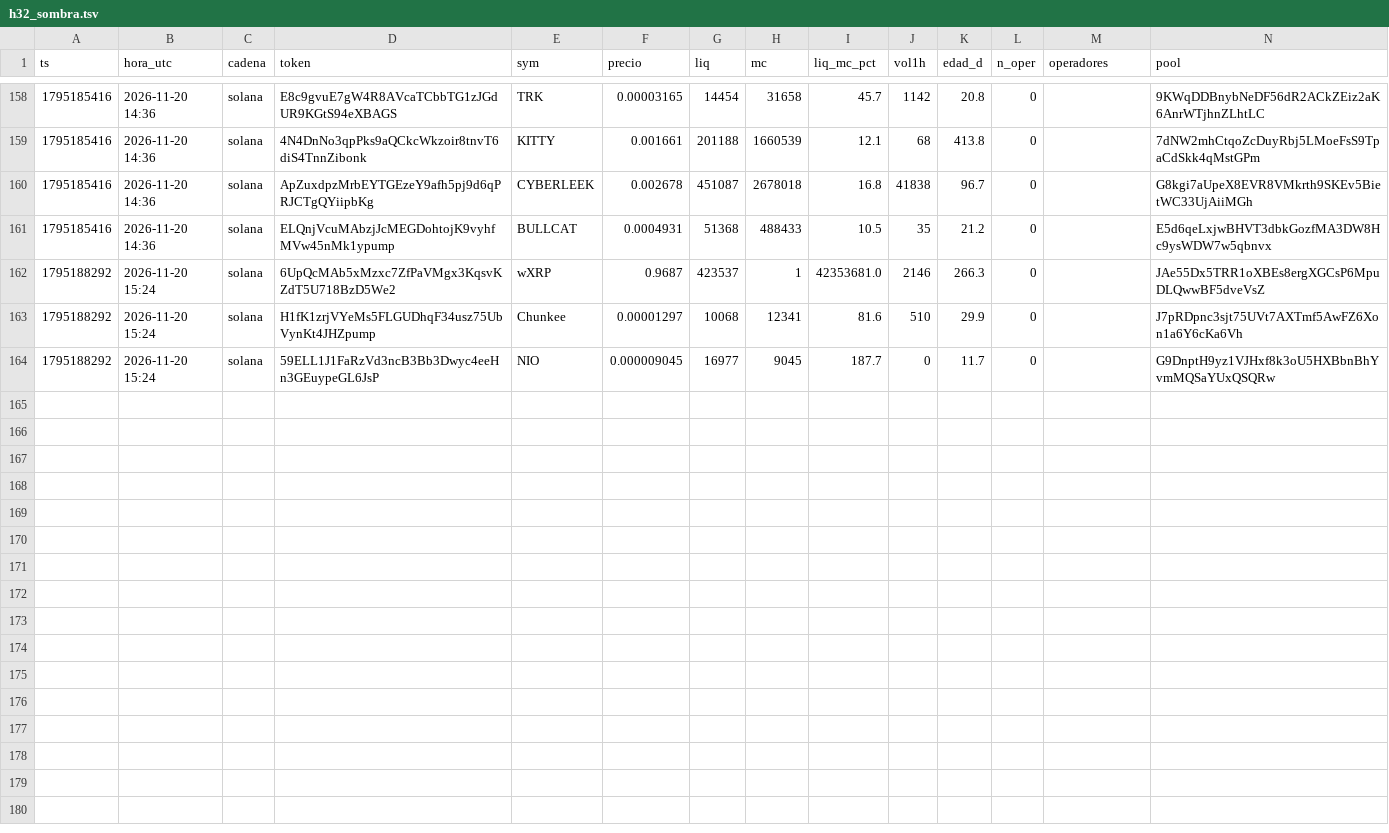
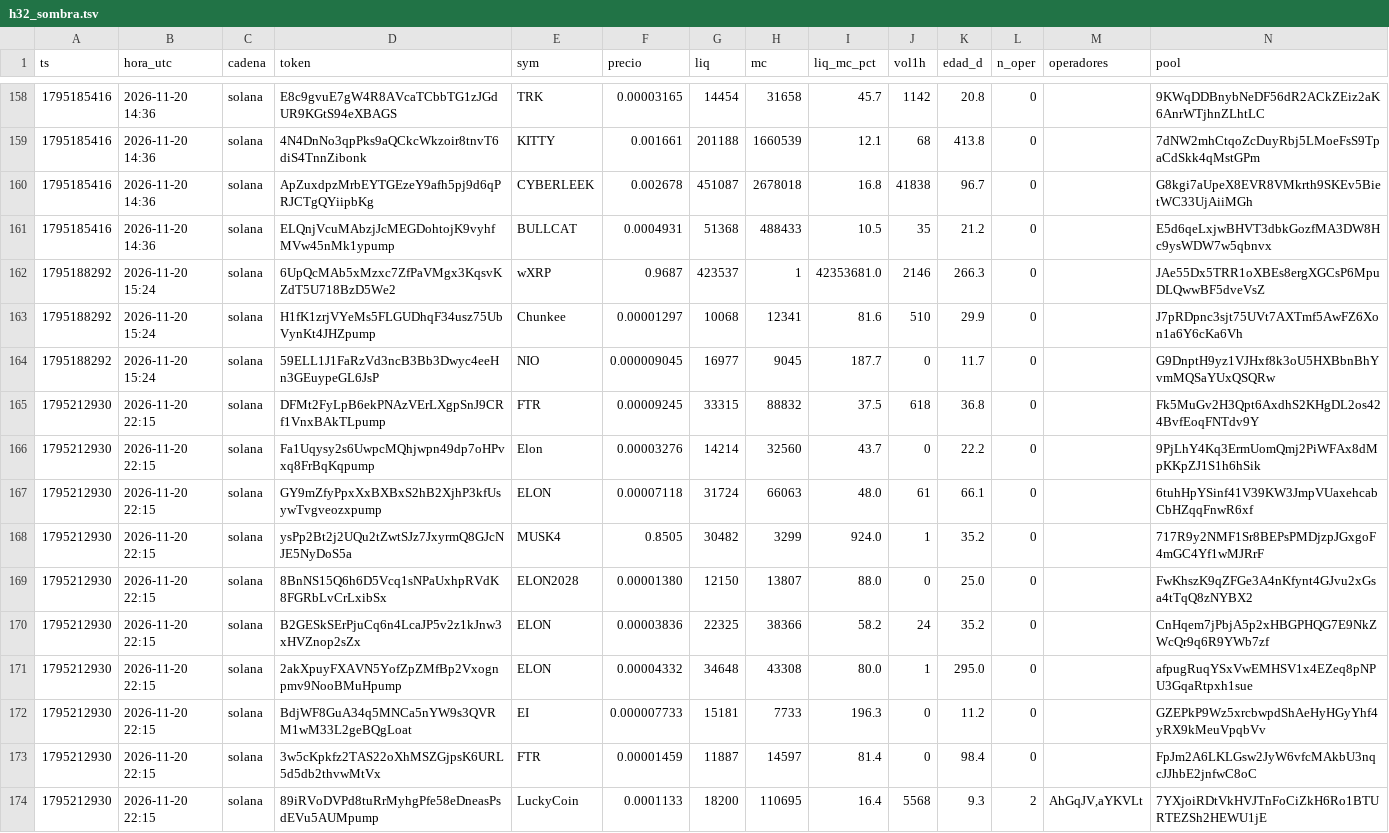
Before and after one commit to fjmunoznieves/desk-memecoins, a TSV file: datos/h32_sombra.tsv, drawn as a sheet; only a part is shown, gaps mark what is left out; rows hold the shown columns only; the diff names each change by its address in the sheet, - before the commit and + after, or states it on an @@ line.

```diff
--- a/datos/h32_sombra.tsv
+++ b/datos/h32_sombra.tsv
+row 165: 1795212930 | 2026-11-20 22:15 | solana | DFMt2FyLpB6ekPNAzVErLXgpSnJ9CRf1VnxBAkTLpump | FTR | 0.00009245 | 33315 | 88832 | 37.5 | 618 | 36.8 | 0 |  | Fk5MuGv2H3Qpt6AxdhS2KHgDL2os424BvfEoqFNTdv9Y
+row 166: 1795212930 | 2026-11-20 22:15 | solana | Fa1Uqysy2s6UwpcMQhjwpn49dp7oHPvxq8FrBqKqpump | Elon | 0.00003276 | 14214 | 32560 | 43.7 | 0 | 22.2 | 0 |  | 9PjLhY4Kq3ErmUomQmj2PiWFAx8dMpKKpZJ1S1h6hSik
+row 167: 1795212930 | 2026-11-20 22:15 | solana | GY9mZfyPpxXxBXBxS2hB2XjhP3kfUsywTvgveozxpump | ELON | 0.00007118 | 31724 | 66063 | 48.0 | 61 | 66.1 | 0 |  | 6tuhHpYSinf41V39KW3JmpVUaxehcabCbHZqqFnwR6xf
+row 168: 1795212930 | 2026-11-20 22:15 | solana | ysPp2Bt2j2UQu2tZwtSJz7JxyrmQ8GJcNJE5NyDoS5a | MUSK4 | 0.8505 | 30482 | 3299 | 924.0 | 1 | 35.2 | 0 |  | 717R9y2NMF1Sr8BEPsPMDjzpJGxgoF4mGC4Yf1wMJRrF
+row 169: 1795212930 | 2026-11-20 22:15 | solana | 8BnNS15Q6h6D5Vcq1sNPaUxhpRVdK8FGRbLvCrLxibSx | ELON2028 | 0.00001380 | 12150 | 13807 | 88.0 | 0 | 25.0 | 0 |  | FwKhszK9qZFGe3A4nKfynt4GJvu2xGsa4tTqQ8zNYBX2
+row 170: 1795212930 | 2026-11-20 22:15 | solana | B2GESkSErPjuCq6n4LcaJP5v2z1kJnw3xHVZnop2sZx | ELON | 0.00003836 | 22325 | 38366 | 58.2 | 24 | 35.2 | 0 |  | CnHqem7jPbjA5p2xHBGPHQG7E9NkZWcQr9q6R9YWb7zf
+row 171: 1795212930 | 2026-11-20 22:15 | solana | 2akXpuyFXAVN5YofZpZMfBp2Vxognpmv9NooBMuHpump | ELON | 0.00004332 | 34648 | 43308 | 80.0 | 1 | 295.0 | 0 |  | afpugRuqYSxVwEMHSV1x4EZeq8pNPU3GqaRtpxh1sue
+row 172: 1795212930 | 2026-11-20 22:15 | solana | BdjWF8GuA34q5MNCa5nYW9s3QVRM1wM33L2geBQgLoat | EI | 0.000007733 | 15181 | 7733 | 196.3 | 0 | 11.2 | 0 |  | GZEPkP9Wz5xrcbwpdShAeHyHGyYhf4yRX9kMeuVpqbVv
+row 173: 1795212930 | 2026-11-20 22:15 | solana | 3w5cKpkfz2TAS22oXhMSZGjpsK6URL5d5db2thvwMtVx | FTR | 0.00001459 | 11887 | 14597 | 81.4 | 0 | 98.4 | 0 |  | FpJm2A6LKLGsw2JyW6vfcMAkbU3nqcJJhbE2jnfwC8oC
+row 174: 1795212930 | 2026-11-20 22:15 | solana | 89iRVoDVPd8tuRrMyhgPfe58eDneasPsdEVu5AUMpump | LuckyCoin | 0.0001133 | 18200 | 110695 | 16.4 | 5568 | 9.3 | 2 | AhGqJV,aYKVLt | 7YXjoiRDtVkHVJTnFoCiZkH6Ro1BTURTEZSh2HEWU1jE
```
Also changed, not shown: datos/estudio_reglas_sombra.tsv, datos/h17_narrativas.tsv, 43 other files.
